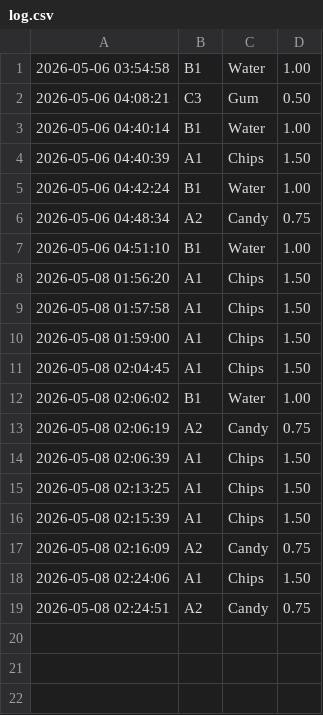
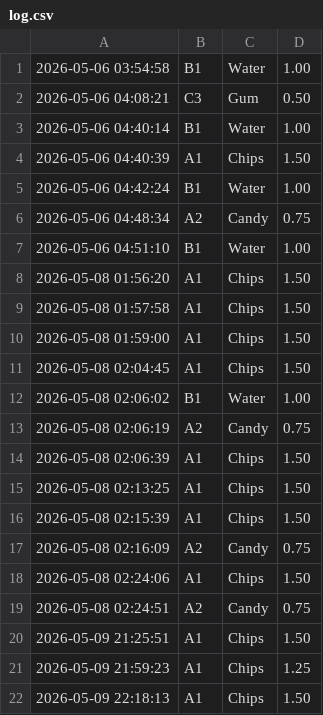
Before and after one commit to AndriiSaveliev/Vending-Machine-Project, a CSV file: log.csv, drawn as a sheet; the diff names each change by its address in the sheet, - before the commit and + after, or states it on an @@ line.

```diff
--- a/log.csv
+++ b/log.csv
+row 20: 2026-05-09 21:25:51 | A1 | Chips | 1.50
+row 21: 2026-05-09 21:59:23 | A1 | Chips | 1.25
+row 22: 2026-05-09 22:18:13 | A1 | Chips | 1.50
```
Also changed, not shown: 3 other files.
